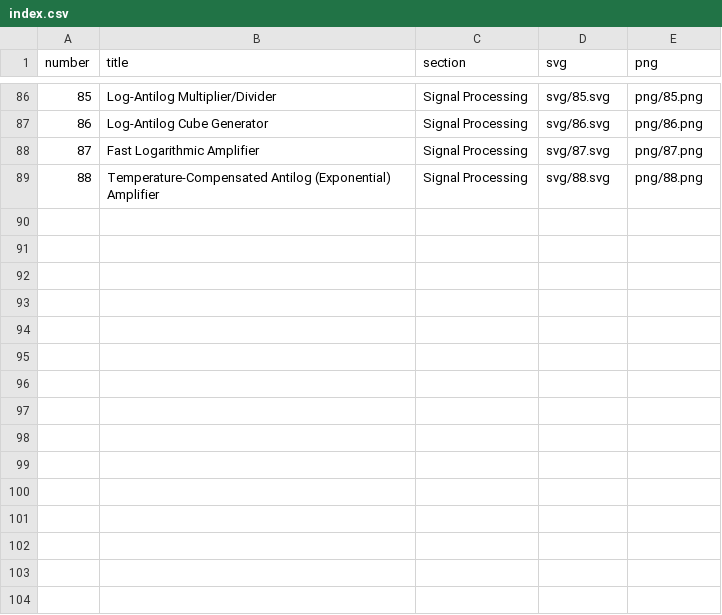
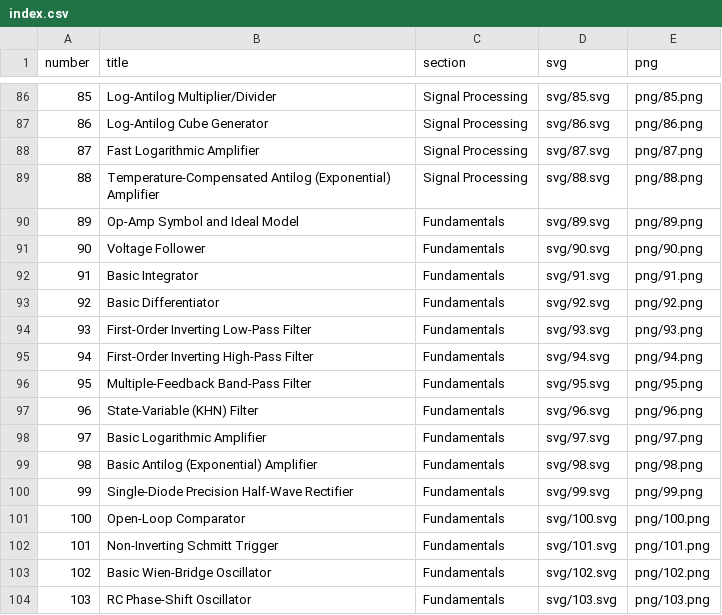
Before and after one commit to sbj-ee/OpAmp-Circuits, a CSV file: index.csv, drawn as a sheet; only a part is shown, gaps mark what is left out; the diff names each change by its address in the sheet, - before the commit and + after, or states it on an @@ line.

Commit message:
v1.1.0: add Fundamentals section (89-103), 15 basic building-block schematics
Ideal model, follower, integrator, differentiator, first-order LP/HP, MFB band-pass,
KHN state-variable filter, log and antilog amplifiers, single-diode half-wave
rectifier, comparator, non-inverting Schmitt trigger, Wien-bridge and RC
phase-shift oscillators. Generated by gen/c_fund.py; 01-88 unchanged.

```diff
--- a/index.csv
+++ b/index.csv
+row 90: 89 | Op-Amp Symbol and Ideal Model | Fundamentals | svg/89.svg | png/89.png
+row 91: 90 | Voltage Follower | Fundamentals | svg/90.svg | png/90.png
+row 92: 91 | Basic Integrator | Fundamentals | svg/91.svg | png/91.png
+row 93: 92 | Basic Differentiator | Fundamentals | svg/92.svg | png/92.png
+row 94: 93 | First-Order Inverting Low-Pass Filter | Fundamentals | svg/93.svg | png/93.png
+row 95: 94 | First-Order Inverting High-Pass Filter | Fundamentals | svg/94.svg | png/94.png
+row 96: 95 | Multiple-Feedback Band-Pass Filter | Fundamentals | svg/95.svg | png/95.png
+row 97: 96 | State-Variable (KHN) Filter | Fundamentals | svg/96.svg | png/96.png
+row 98: 97 | Basic Logarithmic Amplifier | Fundamentals | svg/97.svg | png/97.png
+row 99: 98 | Basic Antilog (Exponential) Amplifier | Fundamentals | svg/98.svg | png/98.png
+row 100: 99 | Single-Diode Precision Half-Wave Rectifier | Fundamentals | svg/99.svg | png/99.png
+row 101: 100 | Open-Loop Comparator | Fundamentals | svg/100.svg | png/100.png
+row 102: 101 | Non-Inverting Schmitt Trigger | Fundamentals | svg/101.svg | png/101.png
+row 103: 102 | Basic Wien-Bridge Oscillator | Fundamentals | svg/102.svg | png/102.png
+row 104: 103 | RC Phase-Shift Oscillator | Fundamentals | svg/103.svg | png/103.png
```
Also changed, not shown: 37 other files.
